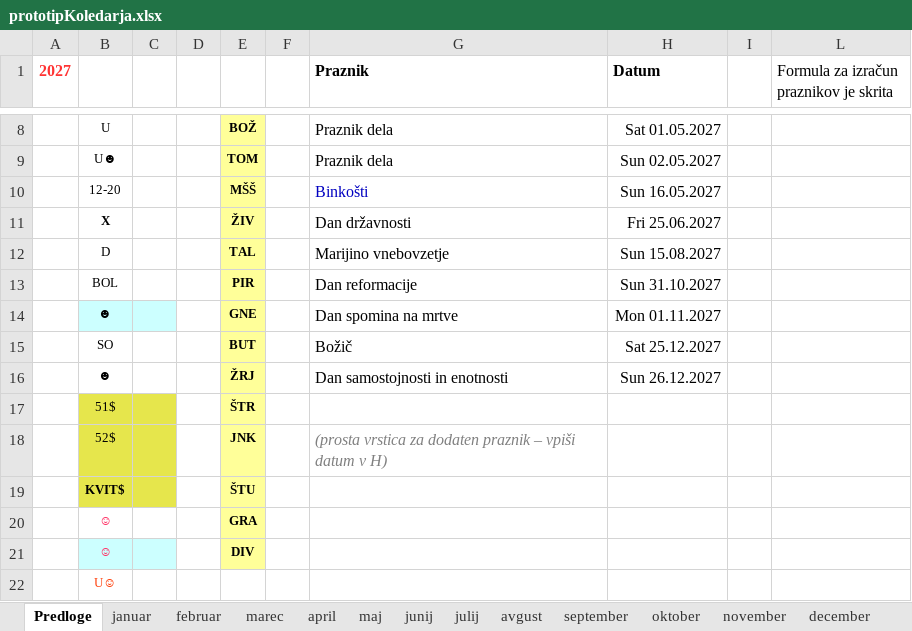
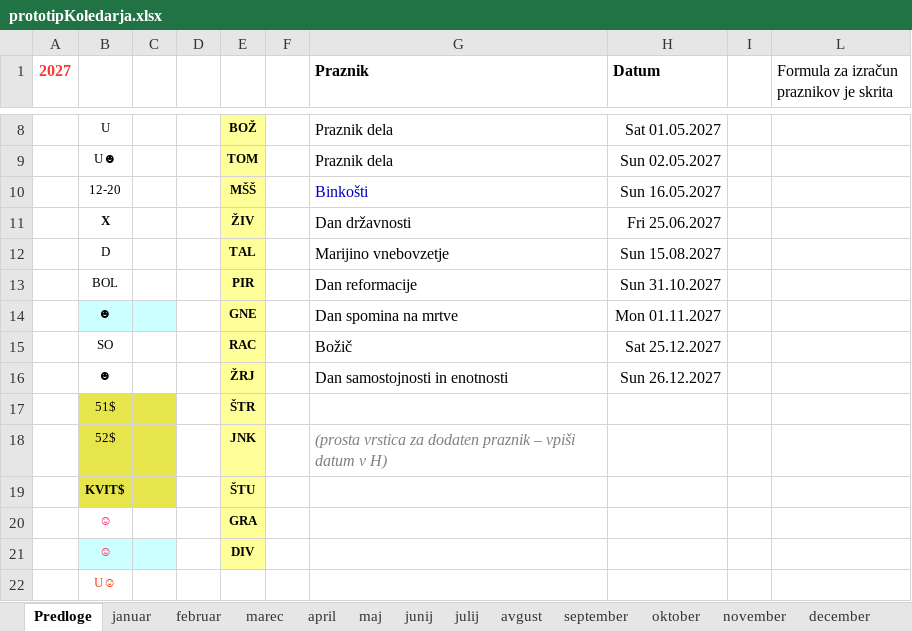
Before and after one commit to jiri-hollan/kardiosi, an Excel workbook: servis/prototipi/prototipKoledarja.xlsx, sheet Predloge, drawn as a sheet; only a part is shown, gaps mark what is left out; values as stored, in another font and other column widths than the file's, no borders; the diff names each change by its address in the sheet, - before the commit and + after, or states it on an @@ line.

Commit message:
popravljen prevzem iz predlog

```diff
--- a/servis/prototipi/prototipKoledarja.xlsx (sheet Predloge)
+++ b/servis/prototipi/prototipKoledarja.xlsx (sheet Predloge)
-E15: BUT
+E15: RAC
```
Also changed, not shown: sheet februar, sheet april, sheet junij, sheet julij, sheet september, sheet november, 7 more sheets, hidden cells, 2 other files.
